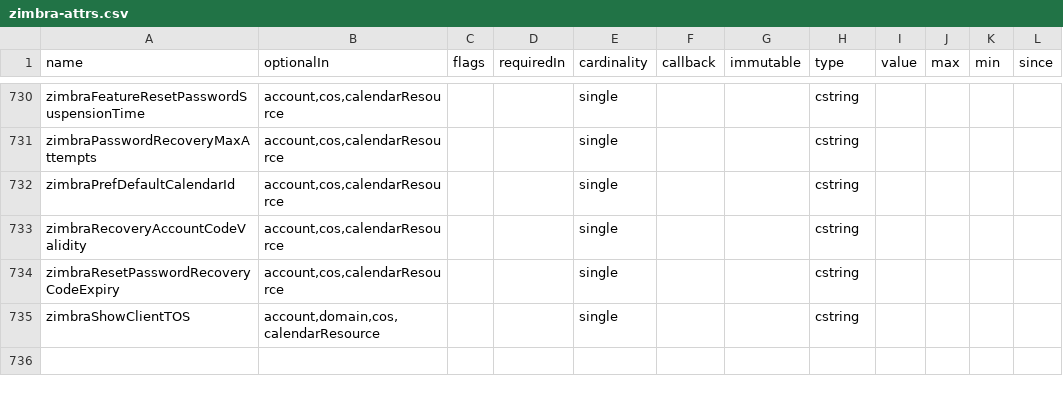
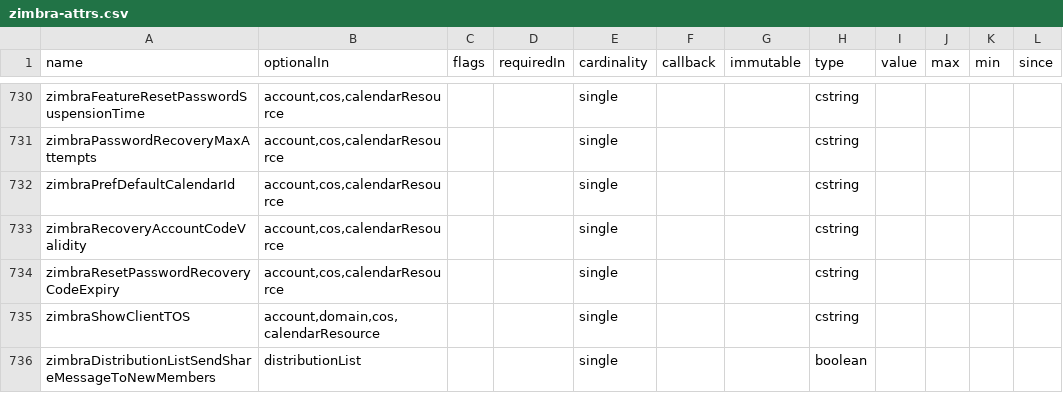
Before and after one commit to RaoH37/zm-ruby-client, a CSV file: lib/zm/modules/common/zimbra-attrs.csv, drawn as a sheet; only a part is shown, gaps mark what is left out.

```diff
--- a/lib/zm/modules/common/zimbra-attrs.csv
+++ b/lib/zm/modules/common/zimbra-attrs.csv
@@ -735 +735,2 @@ zimbraResetPasswordRecoveryCodeExpiry,"account,cos,calendarResource",,,single,,,
 zimbraShowClientTOS,"account,domain,cos,calendarResource",,,single,,,cstring,,,,
+zimbraDistributionListSendShareMessageToNewMembers,distributionList,,,single,,,boolean,,,,
```
Also changed, not shown: 4 other files.
